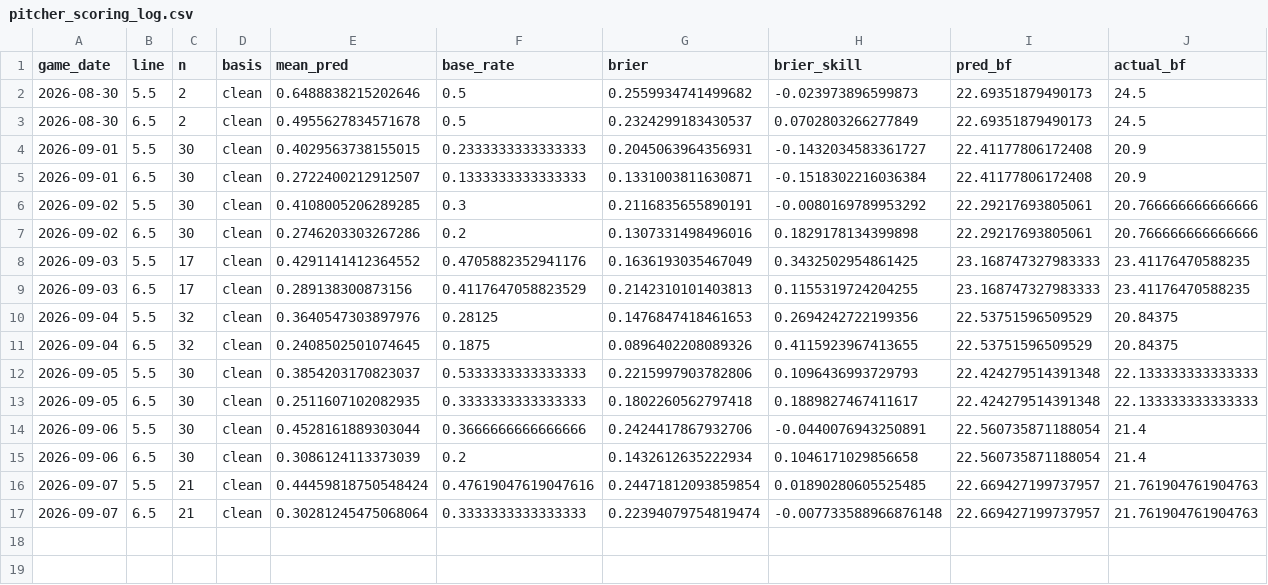
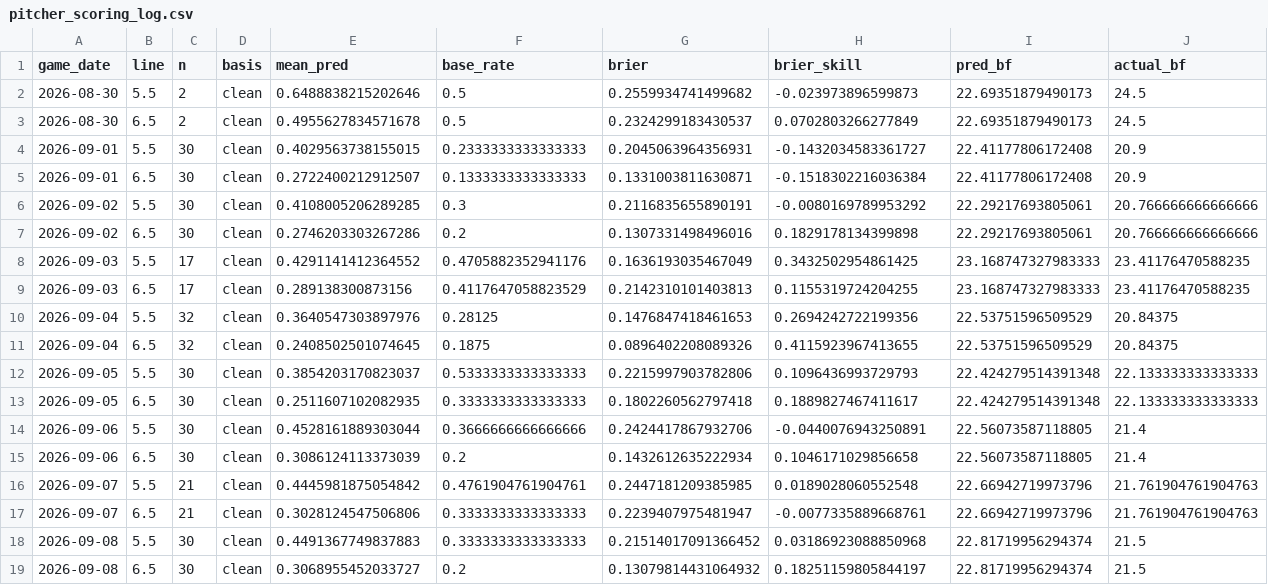
Before and after one commit to titan-trials/Base, a CSV file: cache/pitcher_scoring_log.csv, drawn as a sheet; only a part is shown; rows hold the shown columns only; the diff names each change by its address in the sheet, - before the commit and + after, or states it on an @@ line.

```diff
--- a/cache/pitcher_scoring_log.csv
+++ b/cache/pitcher_scoring_log.csv
-I14:I15 (pred_bf): 22.560735871188054
+I14:I15 (pred_bf): 22.56073587118805
-E16 (mean_pred): 0.44459818750548424
+E16 (mean_pred): 0.4445981875054842
-F16 (base_rate): 0.47619047619047616
+F16 (base_rate): 0.4761904761904761
-G16 (brier): 0.24471812093859854
+G16 (brier): 0.2447181209385985
-H16 (brier_skill): 0.01890280605525485
+H16 (brier_skill): 0.0189028060552548
-I16:I17 (pred_bf): 22.669427199737957
+I16:I17 (pred_bf): 22.66942719973796
-E17 (mean_pred): 0.30281245475068064
+E17 (mean_pred): 0.3028124547506806
-G17 (brier): 0.22394079754819474
+G17 (brier): 0.2239407975481947
-H17 (brier_skill): -0.007733588966876148
+H17 (brier_skill): -0.0077335889668761
+row 18: 2026-09-08 | 5.5 | 30 | clean | 0.4491367749837883 | 0.3333333333333333 | 0.21514017091366452 | 0.03186923088850968 | 22.81719956294374 | 21.5
+row 19: 2026-09-08 | 6.5 | 30 | clean | 0.3068955452033727 | 0.2 | 0.13079814431064932 | 0.18251159805844197 | 22.81719956294374 | 21.5
```
Also changed, not shown: cache/form_log.csv, cache/market_log.csv, 9 other files.
